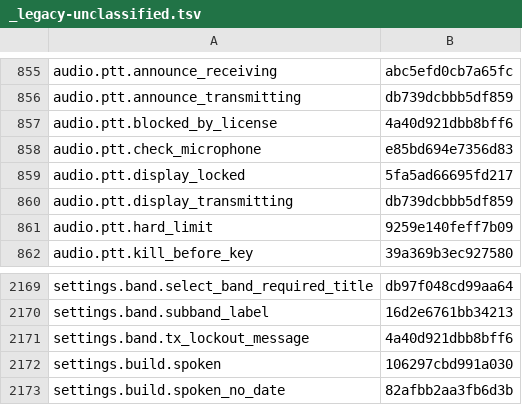
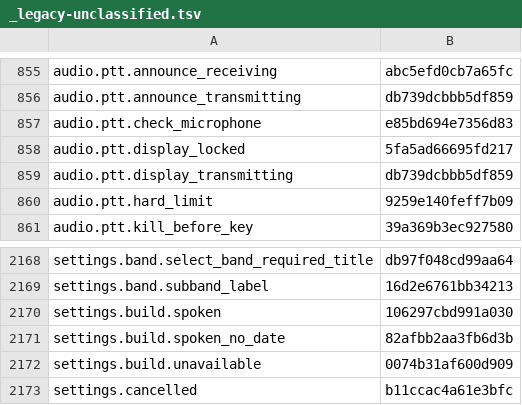
Before and after one commit to nromey/JJFlex-NG, a TSV file: Radios/Lexicon/_legacy-unclassified.tsv, drawn as a sheet; only a part is shown, gaps mark what is left out; the shorter side is filled out with more unchanged rows; the diff names each change by its address in the sheet, - before the commit and + after, or states it on an @@ line.

```diff
--- a/Radios/Lexicon/_legacy-unclassified.tsv
+++ b/Radios/Lexicon/_legacy-unclassified.tsv
-row 857: audio.ptt.blocked_by_license | 4a40d921dbb8bff6
-row 2171: settings.band.tx_lockout_message | 4a40d921dbb8bff6
```
Also changed, not shown: 6 other files.
